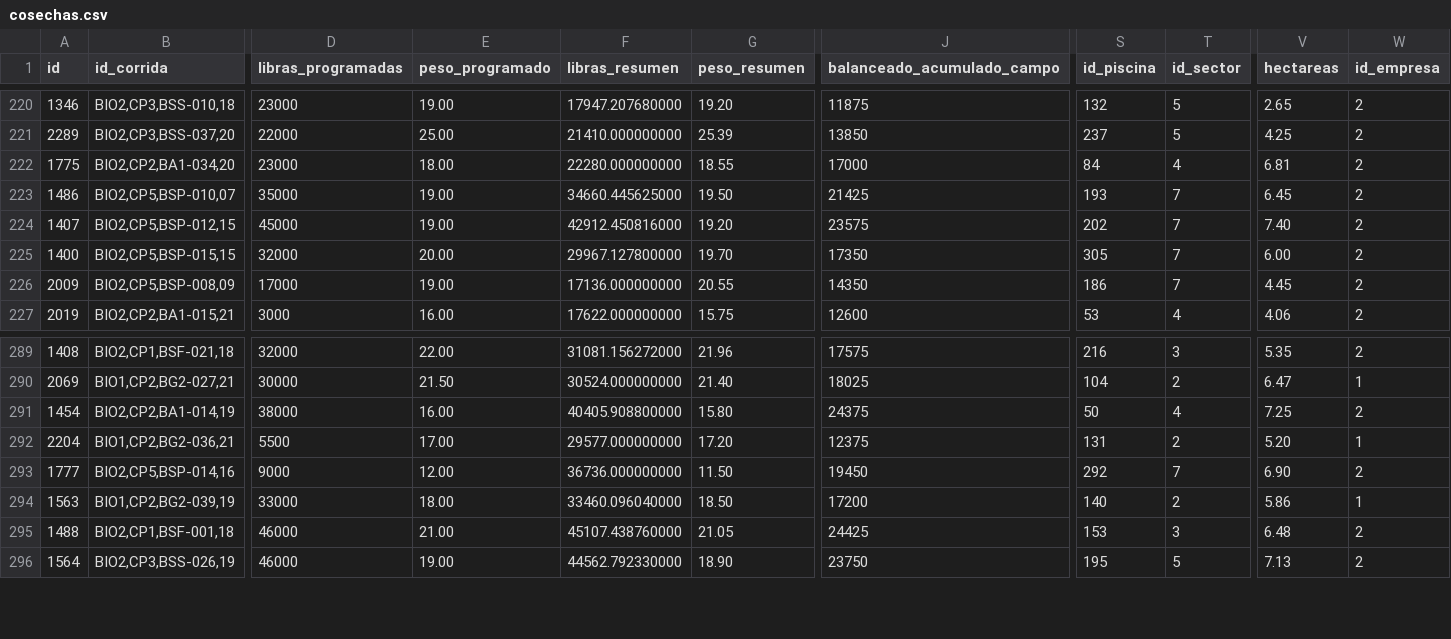
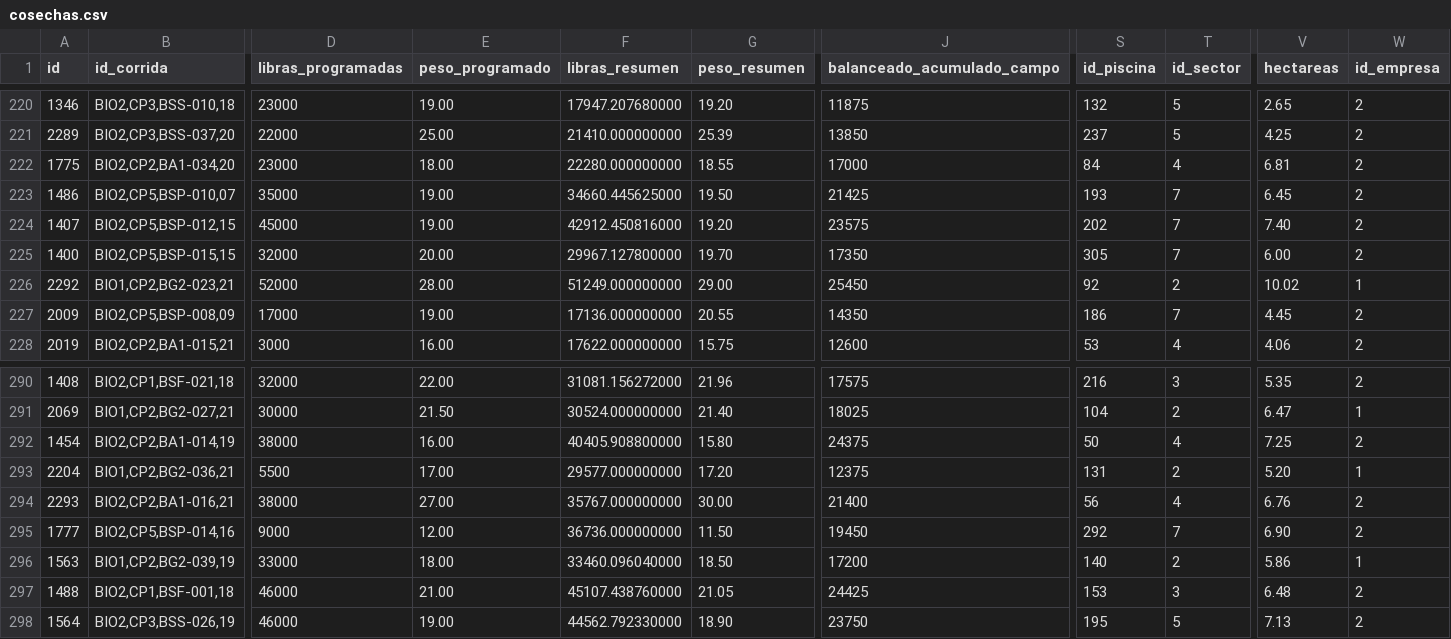
Before and after one commit to gipsonrosadoz95/g_pino, a CSV file: cosechas.csv, drawn as a sheet; only a part is shown, gaps mark what is left out; rows hold the shown columns only; the diff names each change by its address in the sheet, - before the commit and + after, or states it on an @@ line.

```diff
--- a/cosechas.csv
+++ b/cosechas.csv
+row 226: 2292 | BIO1,CP2,BG2-023,21 | 52000 | 28.00 | 51249.000000000 | 29.00 | 25450 | 92 | 2 | 10.02 | 1
+row 294: 2293 | BIO2,CP2,BA1-016,21 | 38000 | 27.00 | 35767.000000000 | 30.00 | 21400 | 56 | 4 | 6.76 | 2
```
Also changed, not shown: 3 other files.
